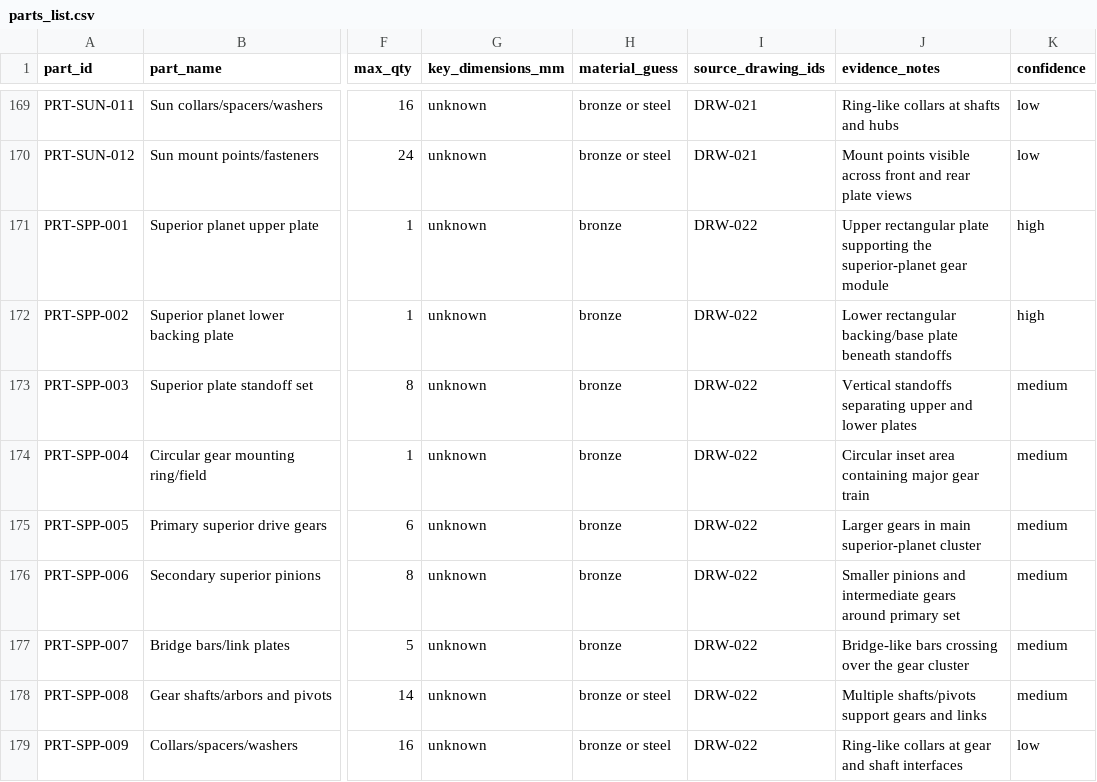
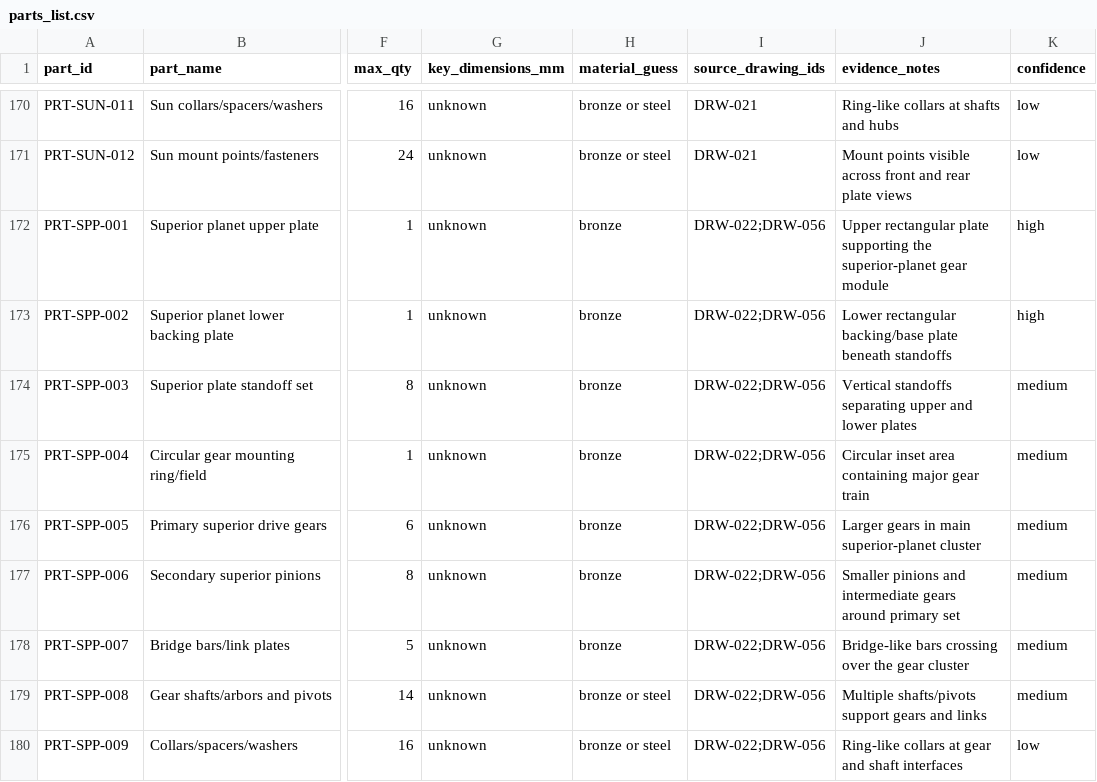
Before and after one commit to bjenner/AntikytheraAI, a CSV file: docs/sources/parts_list.csv, drawn as a sheet; only a part is shown, gaps mark what is left out; addresses are those after the commit; the diff covers the shown part only; the diff names each change by its address in the sheet, - before the commit and + after, or states it on an @@ line.

```diff
--- a/docs/sources/parts_list.csv
+++ b/docs/sources/parts_list.csv
-I172:I180 (source_drawing_ids): DRW-022
+I172:I180 (source_drawing_ids): DRW-022;DRW-056
```
Also changed, not shown: 9 added rows and 1 edited cell elsewhere in this file, docs/sources/drawing_index.csv, 16 other files.
